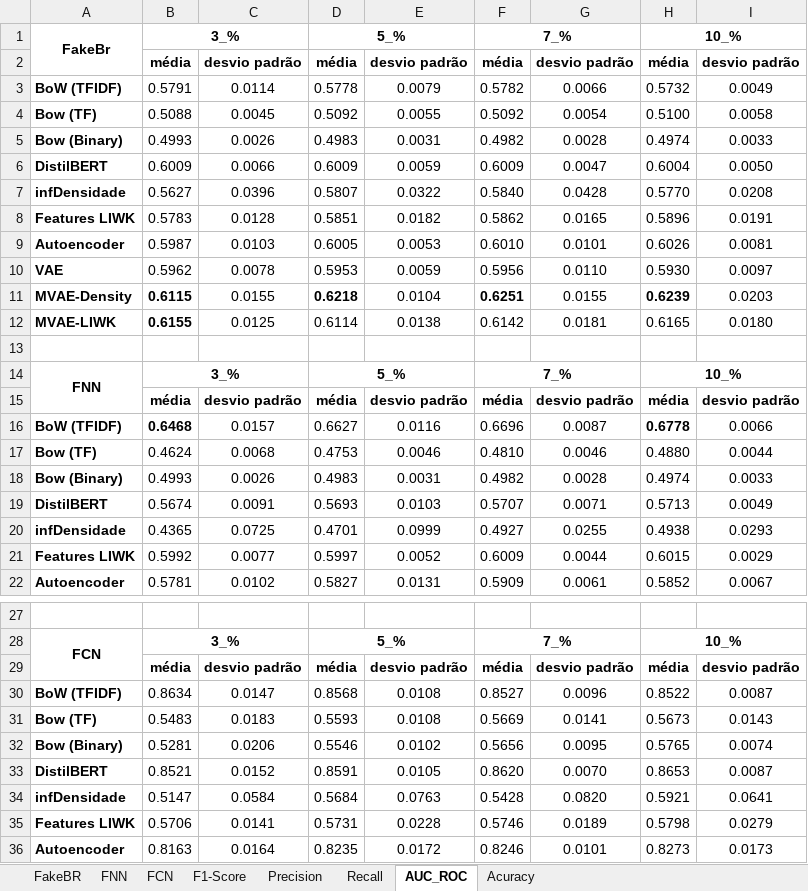
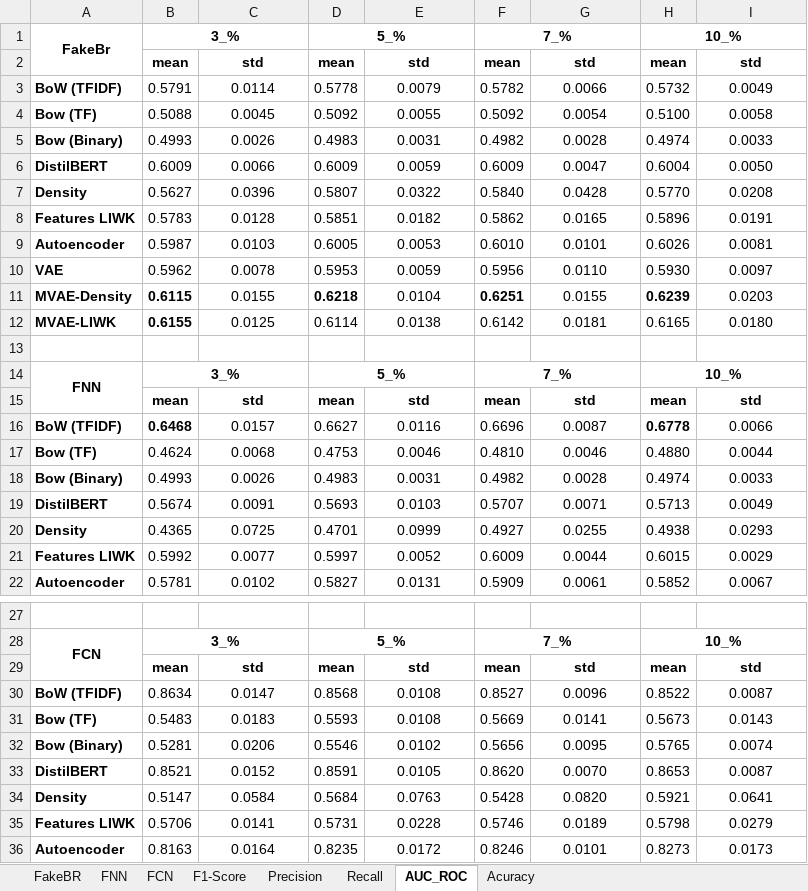
Before and after one commit to GoloMarcos/MVAE-FakeNews_Webmedia2021, an Excel workbook: bests-results-all_metrics.xlsx, sheet AUC_ROC, drawn as a sheet; only a part is shown, gaps mark what is left out; values as stored, in another font and other column widths than the file's, no borders; charts and pictures not drawn; removed rows and columns are numbered as before the commit, all else as after; the diff names each change by its address in the sheet, - before the commit and + after, or states it on an @@ line.

```diff
--- a/bests-results-all_metrics.xlsx (sheet AUC_ROC)
+++ b/bests-results-all_metrics.xlsx (sheet AUC_ROC)
-row 2:  | média | desvio padrão | média | desvio padrão | média | desvio padrão | média | desvio padrão
+row 2:  | mean | std | mean | std | mean | std | mean | std
-A7: infDensidade
+A7: Density
-row 15:  | média | desvio padrão | média | desvio padrão | média | desvio padrão | média | desvio padrão
+row 15:  | mean | std | mean | std | mean | std | mean | std
-A20: infDensidade
+A20: Density
-row 29:  | média | desvio padrão | média | desvio padrão | média | desvio padrão | média | desvio padrão
+row 29:  | mean | std | mean | std | mean | std | mean | std
-A34: infDensidade
+A34: Density
```
Also changed, not shown: sheet FNN, sheet FakeBR, sheet FCN, sheet Precision, sheet F1-Score, sheet Recall, 1 more sheet.
